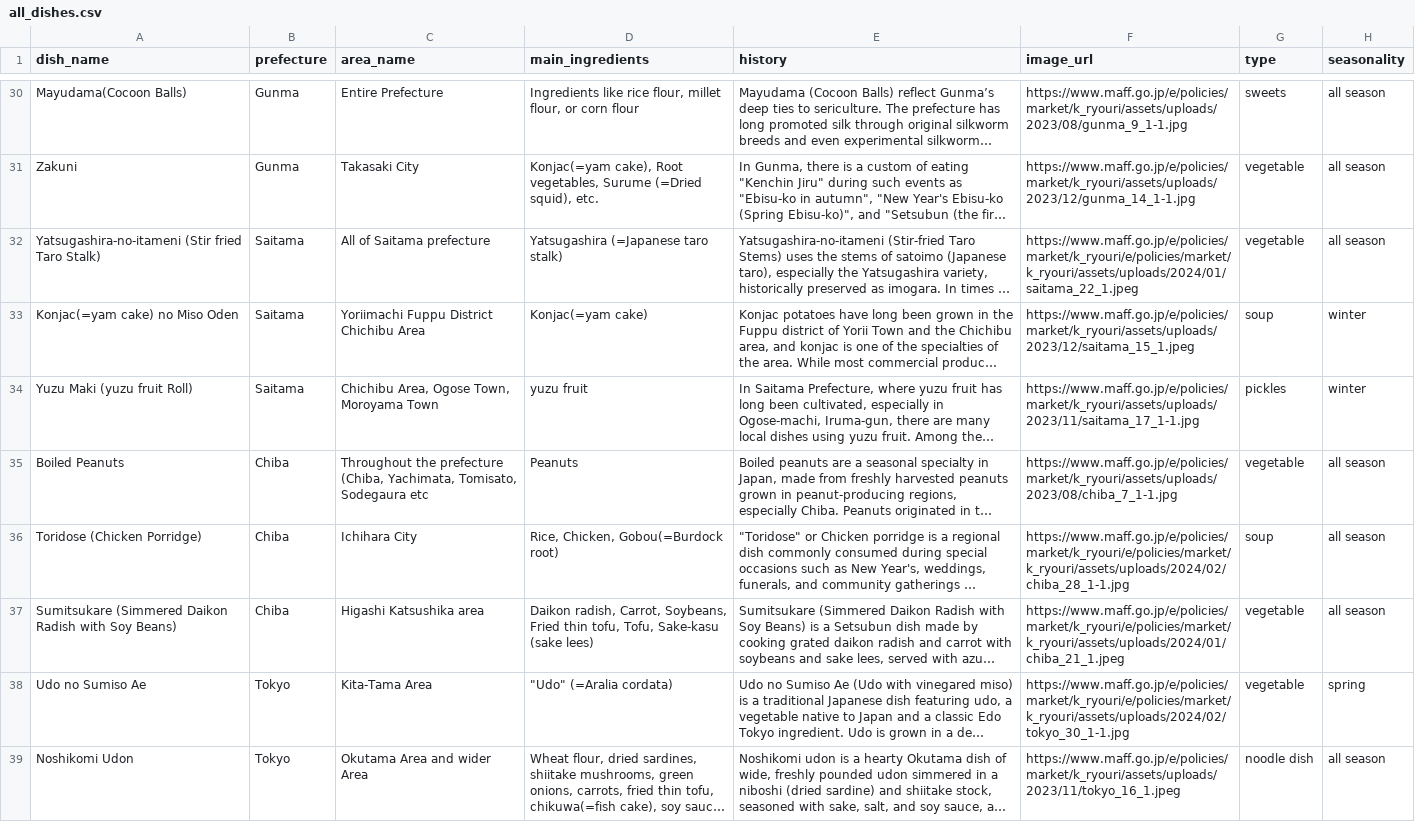
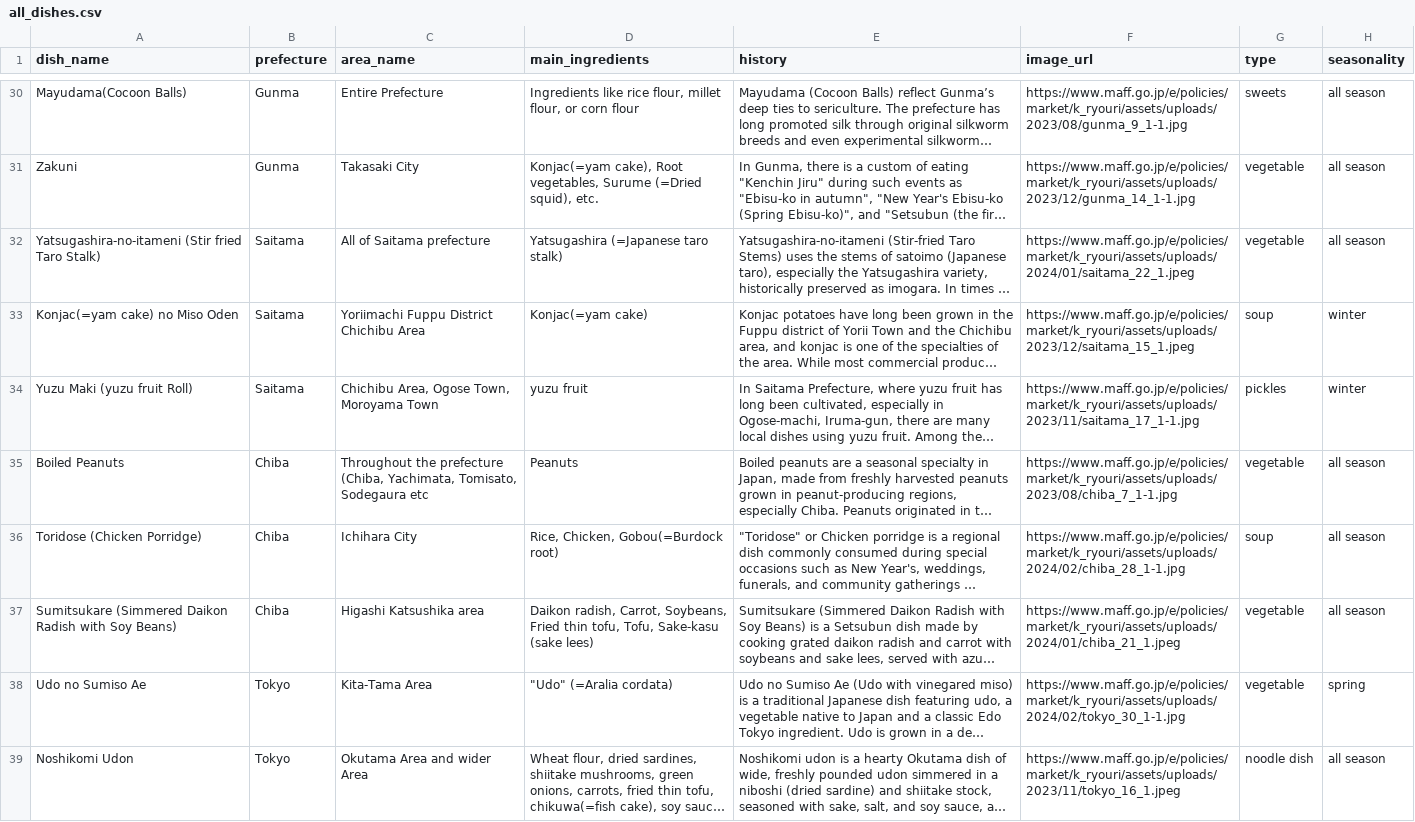
Before and after one commit to cecik4/japanese-regional-cuisine-dashboard, a CSV file: all_dishes.csv, drawn as a sheet; only a part is shown, gaps mark what is left out; long unchanged cells end in …; the diff covers the shown part only; the diff names each change by its address in the sheet, - before the commit and + after, or states it on an @@ line.

```diff
--- a/all_dishes.csv
+++ b/all_dishes.csv
-F32 (image_url): https://www.maff.go.jp/e/policies/market/k_ryouri/e/policies/market/k_ryouri/assets/uploads/2024/01/saitama_22_1.jpeg
+F32 (image_url): https://www.maff.go.jp/e/policies/market/k_ryouri/assets/uploads/2024/01/saitama_22_1.jpeg
-F36 (image_url): https://www.maff.go.jp/e/policies/market/k_ryouri/e/policies/market/k_ryouri/assets/uploads/2024/02/chiba_28_1-1.jpg
+F36 (image_url): https://www.maff.go.jp/e/policies/market/k_ryouri/assets/uploads/2024/02/chiba_28_1-1.jpg
-F37 (image_url): https://www.maff.go.jp/e/policies/market/k_ryouri/e/policies/market/k_ryouri/assets/uploads/2024/01/chiba_21_1.jpeg
+F37 (image_url): https://www.maff.go.jp/e/policies/market/k_ryouri/assets/uploads/2024/01/chiba_21_1.jpeg
-F38 (image_url): https://www.maff.go.jp/e/policies/market/k_ryouri/e/policies/market/k_ryouri/assets/uploads/2024/02/tokyo_30_1-1.jpg
+F38 (image_url): https://www.maff.go.jp/e/policies/market/k_ryouri/assets/uploads/2024/02/tokyo_30_1-1.jpg
```
Also changed, not shown: 1 removed row and 97 edited cells elsewhere in this file.
